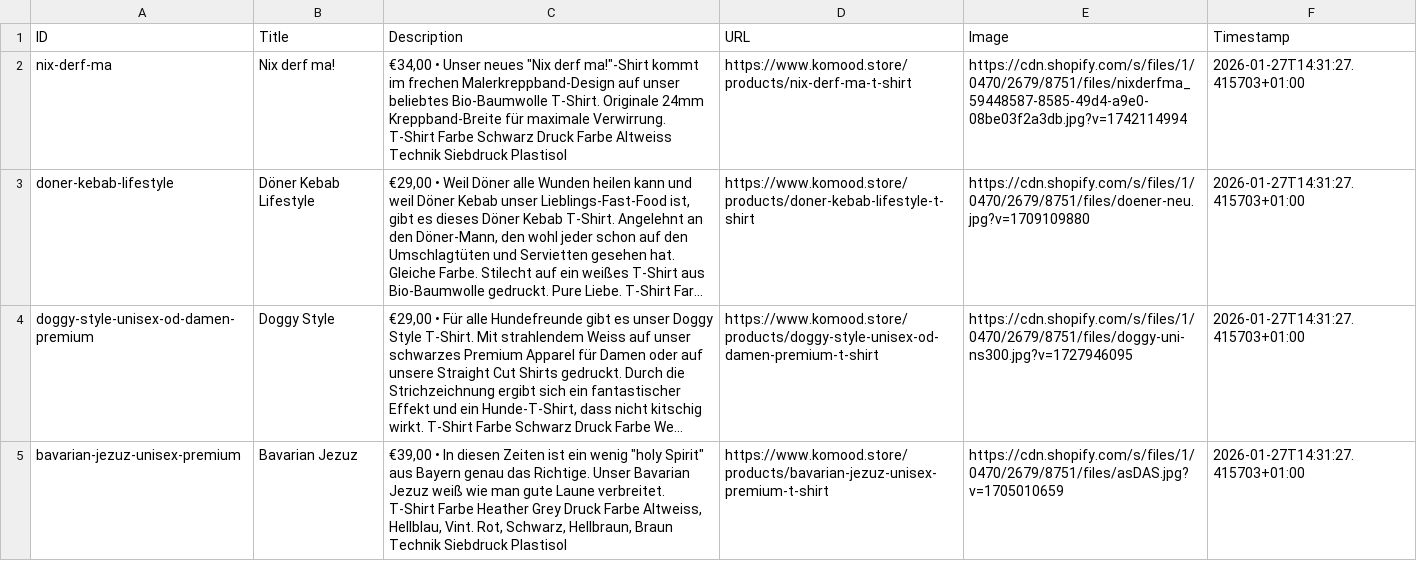
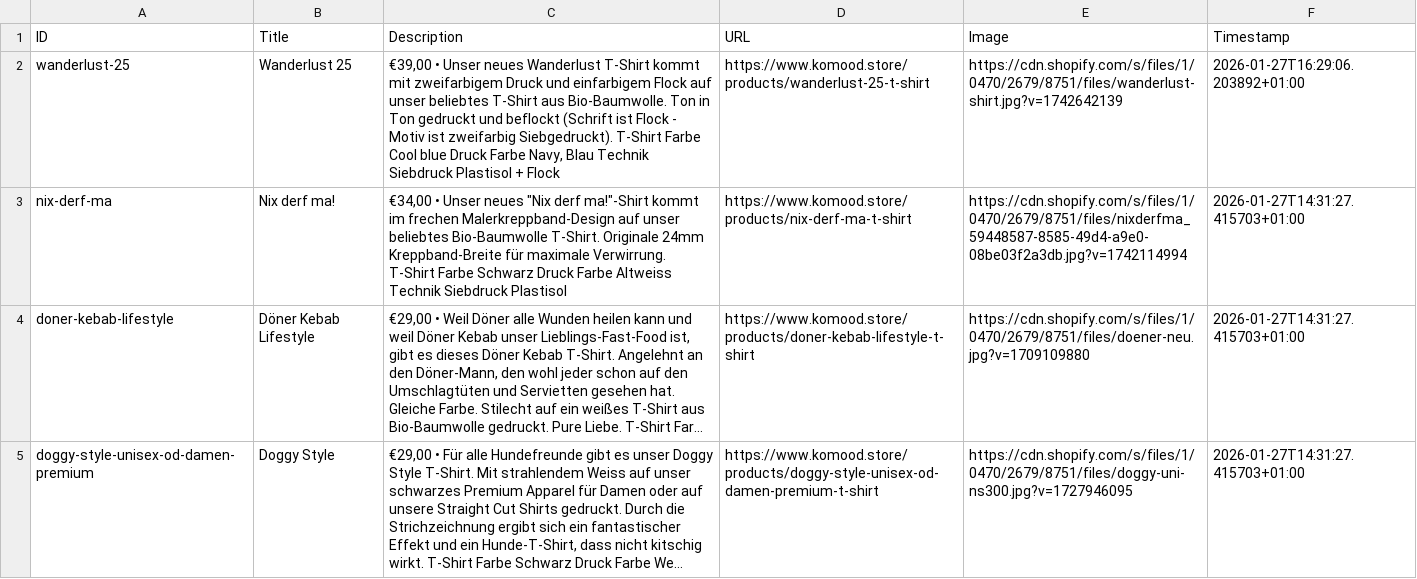
Before and after one commit to bennokress/rss-feeds, a TSV file: Komood Store/articles.tsv, drawn as a sheet; only a part is shown; the shorter side is filled out with more unchanged rows; long unchanged cells end in ….

Commit message:
[Komood Store] Update feed
Wanderlust 25

```diff
--- a/Komood Store/articles.tsv
+++ b/Komood Store/articles.tsv
@@ -1,2 +1,3 @@
 ID	Title	Description	URL	Image	Timestamp
+wanderlust-25	Wanderlust 25	€39,00 • Unser neues Wanderlust T-Shirt kommt mit zweifarbigem Druck und einfarbigem Flock auf unser beliebtes T-Shirt aus Bio-Baumwolle. Ton in Ton gedruckt und beflockt (Schrift ist Flock - Motiv ist zweifarbig Siebgedruckt). T-Shirt Farbe Cool blue Druck Farbe Navy, Blau Technik Siebdruck Plastisol + Flock	https://www.komood.store/products/wanderlust-25-t-shirt	https://cdn.shopify.com/s/files/1/0470/2679/8751/files/wanderlust-shirt.jpg?v=1742642139	2026-01-27T16:29:06.203892+01:00
 nix-derf-ma	Nix derf ma!	"€34,00 • Unser neues ""Nix derf ma!""-Shirt kommt im frechen Malerkreppband-Design auf unser beliebtes Bio-Baumwolle T-Shirt. Originale 24mm Kreppband-Breite für maximale Verwirrung. T-Shirt Farbe Schwarz Druck Farbe Altweiss Technik Siebdruck Plastisol"	https://www.komood.store/products/nix-derf-ma-t-shirt	https://cdn.shopify.com/s/files/1/0470/2679/8751/files/nixderfma_59448587-8585-49d4-a9e0-08be03f2a3db.jpg?v=1742114994	2026-01-27T14:31:27.415703+01:00
```
Also changed, not shown: 1 other file.
